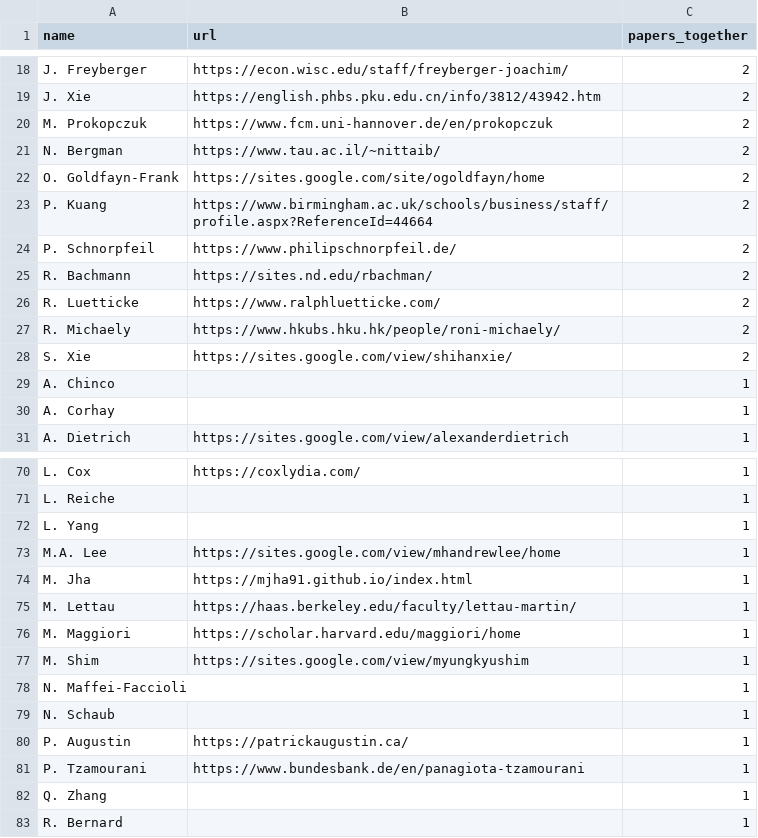
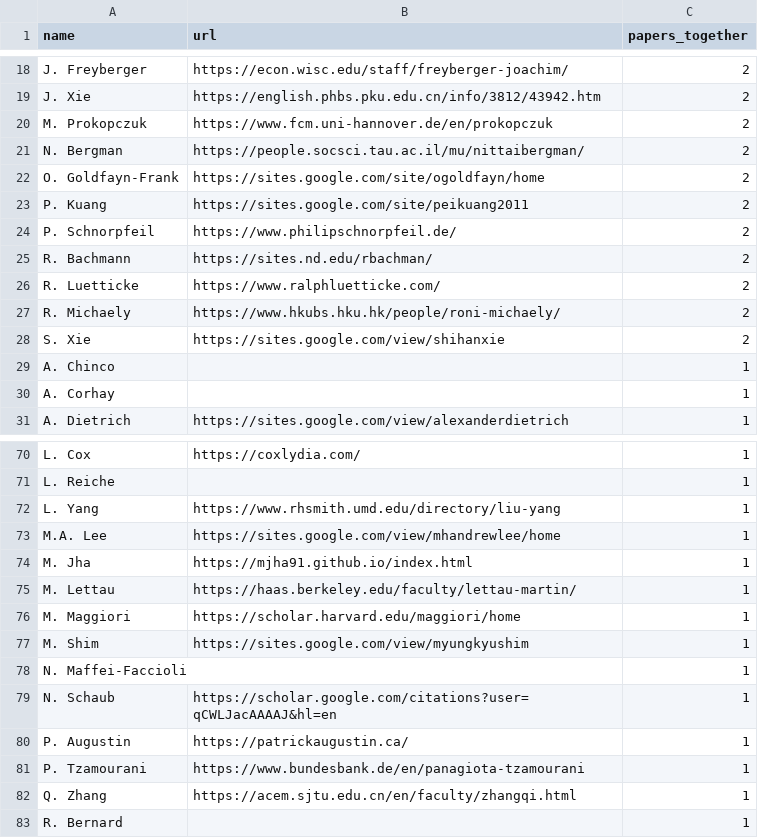
Before and after one commit to michweber/michweber.github.io, a CSV file: coauthors_full.csv, drawn as a sheet; only a part is shown, gaps mark what is left out; the diff covers the shown part only.

```diff
--- a/coauthors_full.csv
+++ b/coauthors_full.csv
@@ -20,5 +20,5 @@ J. Xie,https://english.phbs.pku.edu.cn/info/3812/43942.htm,2
 M. Prokopczuk,https://www.fcm.uni-hannover.de/en/prokopczuk,2
-N. Bergman,https://www.tau.ac.il/~nittaib/,2
+N. Bergman,https://people.socsci.tau.ac.il/mu/nittaibergman/,2
 O. Goldfayn-Frank,https://sites.google.com/site/ogoldfayn/home,2
-P. Kuang,https://www.birmingham.ac.uk/schools/business/staff/profile.aspx?ReferenceId=44664,2
+P. Kuang,https://sites.google.com/site/peikuang2011,2
 P. Schnorpfeil,https://www.philipschnorpfeil.de/,2
@@ -27,3 +27,3 @@ R. Luetticke,https://www.ralphluetticke.com/,2
 R. Michaely,https://www.hkubs.hku.hk/people/roni-michaely/,2
-S. Xie,https://sites.google.com/view/shihanxie/,2
+S. Xie,https://sites.google.com/view/shihanxie,2
 A. Chinco,,1
@@ -71,3 +71,3 @@ L. Cox,https://coxlydia.com/,1
 L. Reiche,,1
-L. Yang,,1
+L. Yang,https://www.rhsmith.umd.edu/directory/liu-yang,1
 M.A. Lee,https://sites.google.com/view/mhandrewlee/home,1
@@ -78,6 +78,6 @@ M. Shim,https://sites.google.com/view/myungkyushim,1
 N. Maffei-Faccioli,,1
-N. Schaub,,1
+N. Schaub,https://scholar.google.com/citations?user=qCWLJacAAAAJ&hl=en,1
 P. Augustin,https://patrickaugustin.ca/,1
 P. Tzamourani,https://www.bundesbank.de/en/panagiota-tzamourani,1
-Q. Zhang,,1
+Q. Zhang,https://acem.sjtu.edu.cn/en/faculty/zhangqi.html,1
 R. Bernard,,1
```
Also changed, not shown: 11 edited cells elsewhere in this file.
